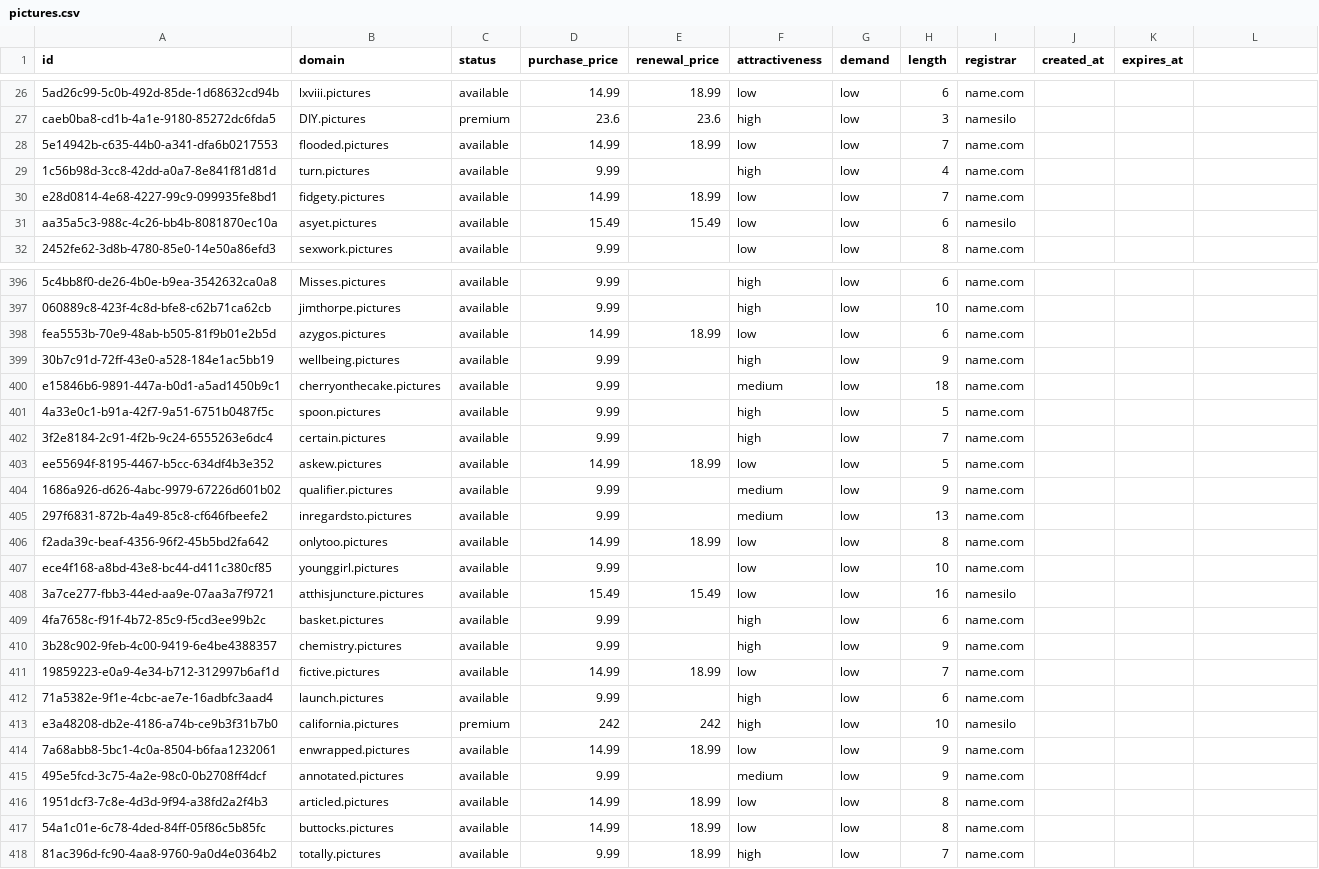
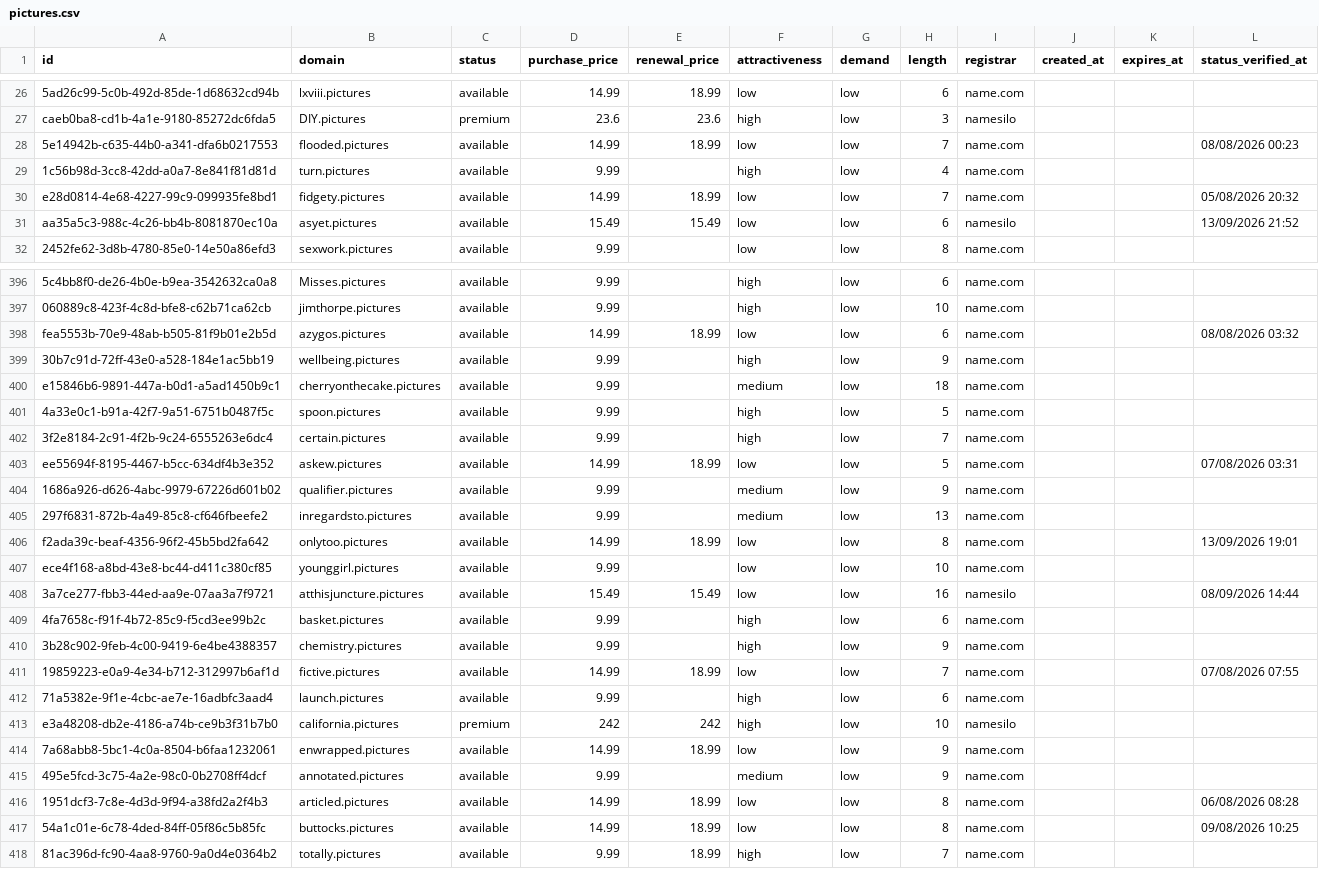
Before and after one commit to UniqueDomains/pictures-oneword-domains, a CSV file: pictures.csv, drawn as a sheet; only a part is shown, gaps mark what is left out; the diff covers the shown part only; the diff names each change by its address in the sheet, - before the commit and + after, or states it on an @@ line.

```diff
--- a/pictures.csv
+++ b/pictures.csv
-L1: (empty)
+L1: status_verified_at
-L28 (status_verified_at): (empty)
+L28 (status_verified_at): 08/08/2026 00:23
-L30 (status_verified_at): (empty)
+L30 (status_verified_at): 05/08/2026 20:32
-L31 (status_verified_at): (empty)
+L31 (status_verified_at): 13/09/2026 21:52
-L398 (status_verified_at): (empty)
+L398 (status_verified_at): 08/08/2026 03:32
-L403 (status_verified_at): (empty)
+L403 (status_verified_at): 07/08/2026 03:31
-L406 (status_verified_at): (empty)
+L406 (status_verified_at): 13/09/2026 19:01
-L408 (status_verified_at): (empty)
+L408 (status_verified_at): 08/09/2026 14:44
-L411 (status_verified_at): (empty)
+L411 (status_verified_at): 07/08/2026 07:55
-L416 (status_verified_at): (empty)
+L416 (status_verified_at): 06/08/2026 08:28
-L417 (status_verified_at): (empty)
+L417 (status_verified_at): 09/08/2026 10:25
```
Also changed, not shown: 130 edited cells elsewhere in this file, 6 other files.
